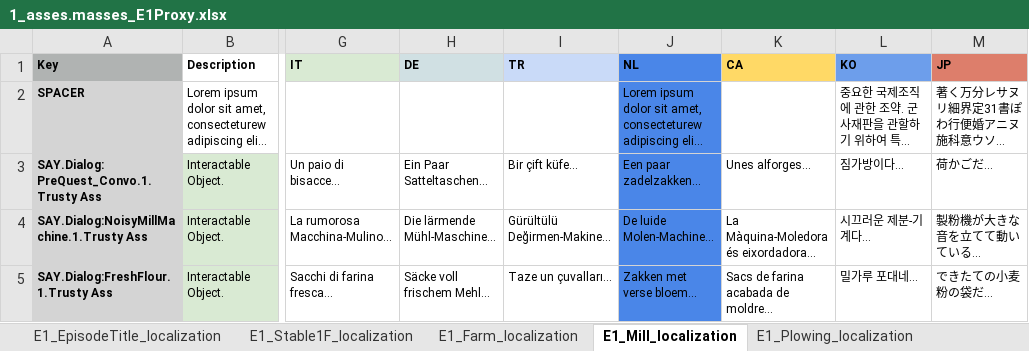
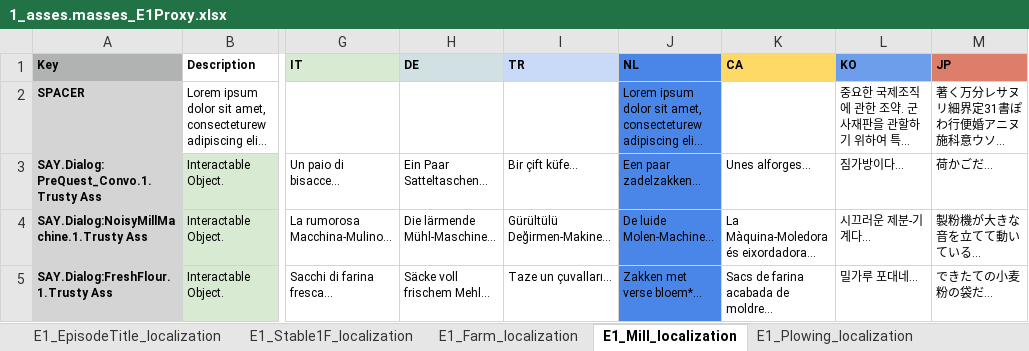
Before and after one commit to TomVDH/AM_FL_TRANS, an Excel workbook: excels/1_asses.masses_E1Proxy.xlsx, sheet E1_Mill_localization, drawn as a sheet; only a part is shown, gaps mark what is left out; long unchanged cells end in …; values as stored, in another font and other column widths than the file's, no borders; the diff names each change by its address in the sheet, - before the commit and + after, or states it on an @@ line.

```diff
--- a/excels/1_asses.masses_E1Proxy.xlsx (sheet E1_Mill_localization)
+++ b/excels/1_asses.masses_E1Proxy.xlsx (sheet E1_Mill_localization)
-J5 (NL): Zakken met verse bloem...
+J5 (NL): Zakken met verse bloem*...
```
Also changed, not shown: 3 other files.
